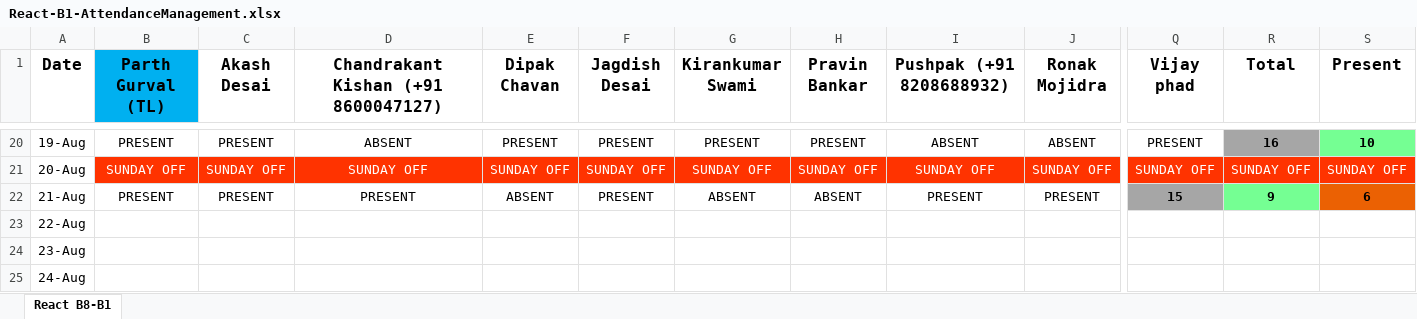
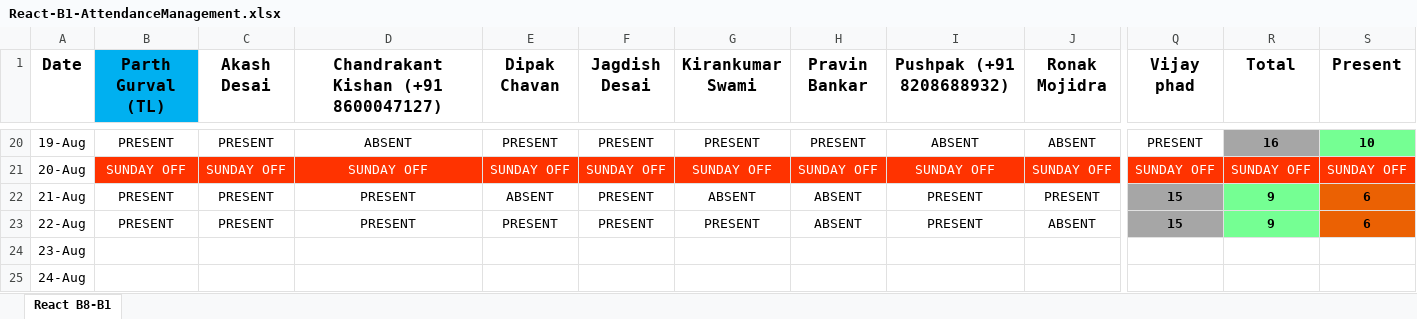
Before and after one commit to ParthGurval/attendanceMentainace, an Excel workbook: React-B1-AttendanceManagement.xlsx, sheet React B8-B1, drawn as a sheet; only a part is shown, gaps mark what is left out; values as stored, in another font and other column widths than the file's, no borders; the diff covers the shown part only; the diff names each change by its address in the sheet, - before the commit and + after, or states it on an @@ line.

Commit message:
Attendance 22-08-2023
Attendance 22-08-2023

```diff
--- a/React-B1-AttendanceManagement.xlsx (sheet React B8-B1)
+++ b/React-B1-AttendanceManagement.xlsx (sheet React B8-B1)
-B23 (Parth Gurval (TL)): (empty)
+B23 (Parth Gurval (TL)): PRESENT
-C23 (Akash Desai): (empty)
+C23 (Akash Desai): PRESENT
-D23: (empty)
+D23: PRESENT
-E23 (Dipak Chavan): (empty)
+E23 (Dipak Chavan): PRESENT
-F23 (Jagdish Desai): (empty)
+F23 (Jagdish Desai): PRESENT
-G23 (Kirankumar Swami): (empty)
+G23 (Kirankumar Swami): PRESENT
-H23 (Pravin Bankar): (empty)
+H23 (Pravin Bankar): ABSENT
-I23 (Pushpak (+91 8208688932)): (empty)
+I23 (Pushpak (+91 8208688932)): PRESENT
-J23 (Ronak Mojidra): (empty)
+J23 (Ronak Mojidra): ABSENT
-Q23 (Vijay phad): (empty)
+Q23 (Vijay phad): 15
-Q23 fill: none
+Q23 fill: #A6A6A6
-R23 (Total): (empty)
+R23 (Total): 9
-R23 fill: none
+R23 fill: #75FF93
-S23 (Present): (empty)
+S23 (Present): 6
-S23 fill: none
+S23 fill: #EB6103
```
Also changed, not shown: 6 edited cells elsewhere in this sheet.
